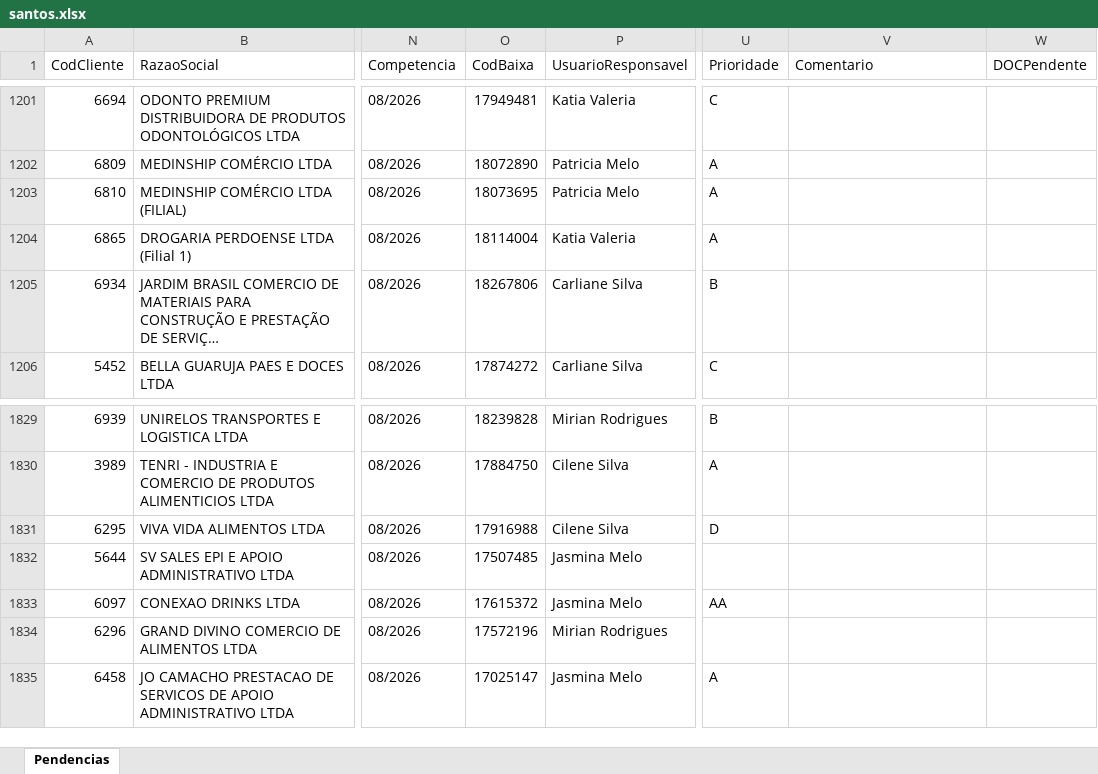
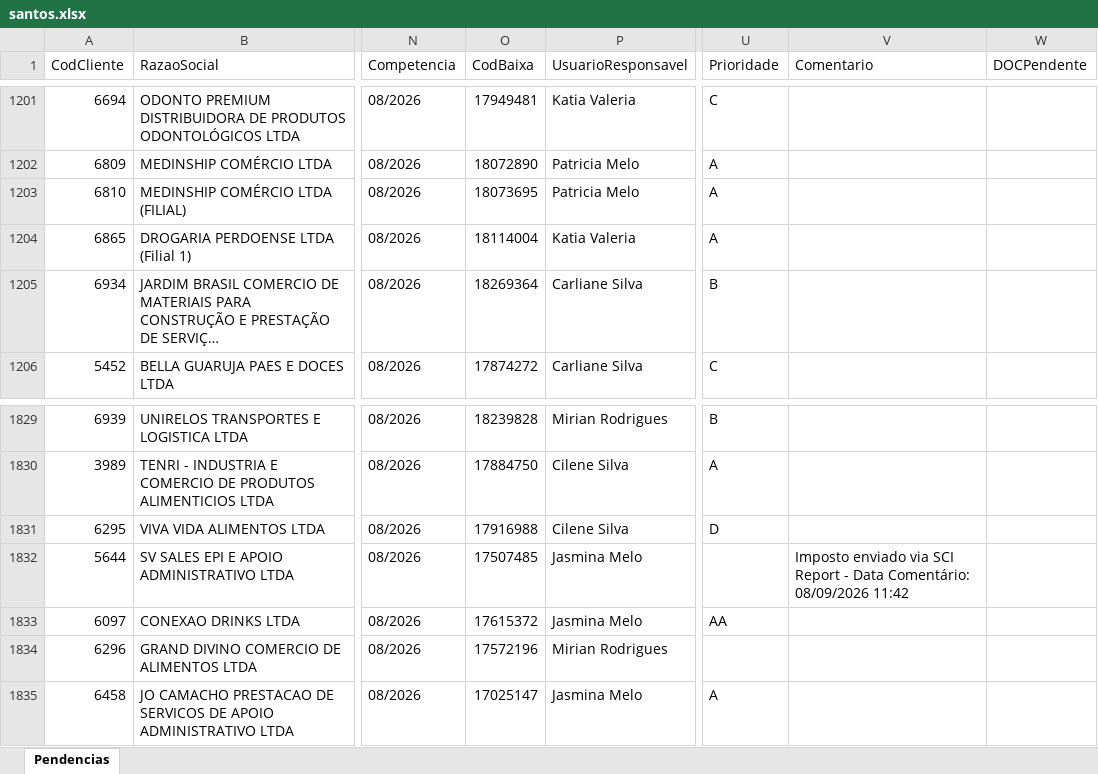
Before and after one commit to Controladoria-MG/Portal-das-tarefas, an Excel workbook: dados/base/santos.xlsx, sheet Pendencias, drawn as a sheet; only a part is shown, gaps mark what is left out; long unchanged cells end in …; values as stored, in another font and other column widths than the file's, no borders; the diff names each change by its address in the sheet, - before the commit and + after, or states it on an @@ line.

```diff
--- a/dados/base/santos.xlsx (sheet Pendencias)
+++ b/dados/base/santos.xlsx (sheet Pendencias)
-O1205 (CodBaixa): 18267806
+O1205 (CodBaixa): 18269364
-V1832 (Comentario): (empty)
+V1832 (Comentario): Imposto enviado via SCI Report - Data Comentário: 08/09/2026 11:42
```
Also changed, not shown: dados/base/bpo.xlsx, dados/base/goias.xlsx, 3 other files.
